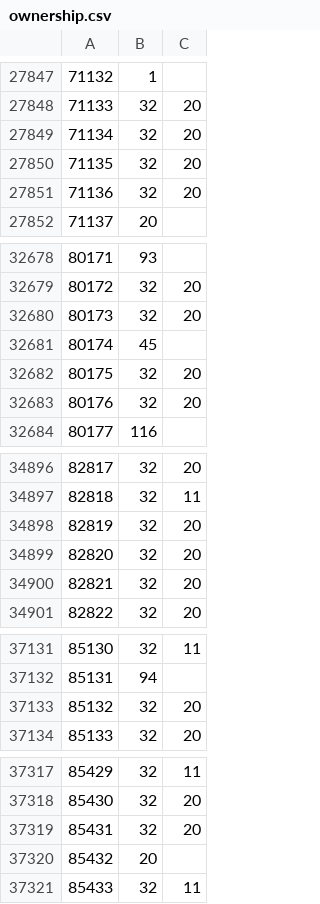
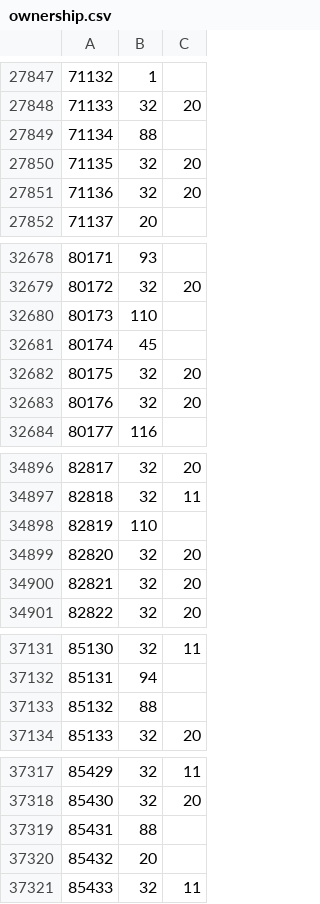
Before and after one commit to rolandteam-dev/claude-code-projects, a CSV file: battr-logs/state/ownership.csv, drawn as a sheet; only a part is shown, gaps mark what is left out; the diff covers the shown part only.

```diff
--- a/battr-logs/state/ownership.csv
+++ b/battr-logs/state/ownership.csv
@@ -27848,3 +27848,3 @@
 71133,32,20
-71134,32,20
+71134,88,
 71135,32,20
@@ -32679,3 +32679,3 @@
 80172,32,20
-80173,32,20
+80173,110,
 80174,45,
@@ -34897,3 +34897,3 @@
 82818,32,11
-82819,32,20
+82819,110,
 82820,32,20
@@ -37132,3 +37132,3 @@
 85131,94,
-85132,32,20
+85132,88,
 85133,32,20
@@ -37318,3 +37318,3 @@
 85430,32,20
-85431,32,20
+85431,88,
 85432,20,
```
Also changed, not shown: 6 added rows and 75 edited cells elsewhere in this file, battr-logs/comparison.csv, battr-logs/state/stages.csv, 3 other files.
